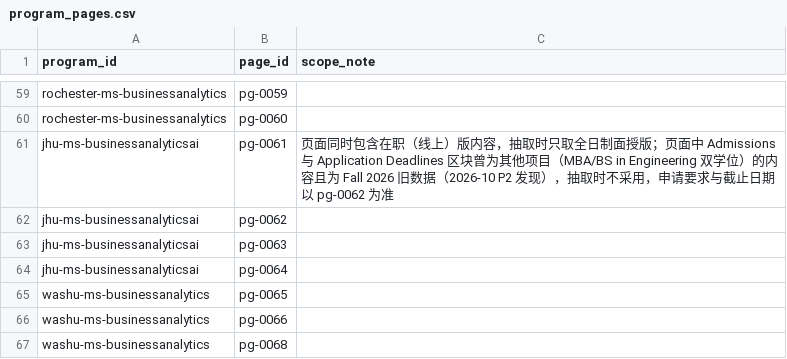
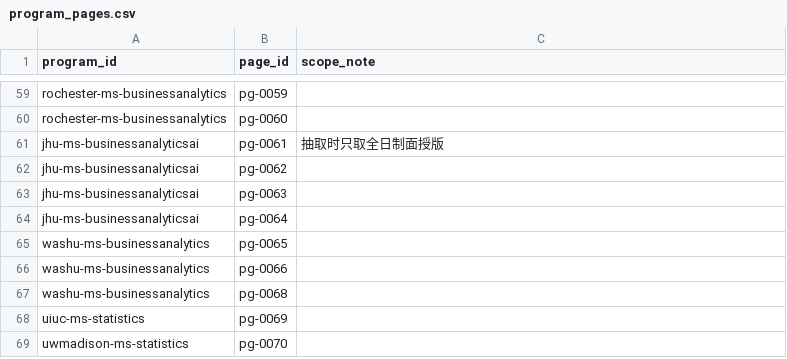
Before and after one commit to hhuang3/us-grad-program-db, a CSV file: data/registry/program_pages.csv, drawn as a sheet; only a part is shown, gaps mark what is left out; the shorter side is filled out with more unchanged rows.

```diff
--- a/data/registry/program_pages.csv
+++ b/data/registry/program_pages.csv
@@ -60,3 +60,3 @@ rochester-ms-businessanalytics,pg-0059,
 rochester-ms-businessanalytics,pg-0060,
-jhu-ms-businessanalyticsai,pg-0061,页面同时包含在职（线上）版内容，抽取时只取全日制面授版；页面中 Admissions 与 Application Deadlines 区块曾为其他项目（MBA/BS in Engineering 双学位）的内容且为 Fall 2026 旧数据（2026-10 P2 发现），抽取时不采用，申请要求与截止日期以 pg-0062 为准
+jhu-ms-businessanalyticsai,pg-0061,抽取时只取全日制面授版
 jhu-ms-businessanalyticsai,pg-0062,
```
